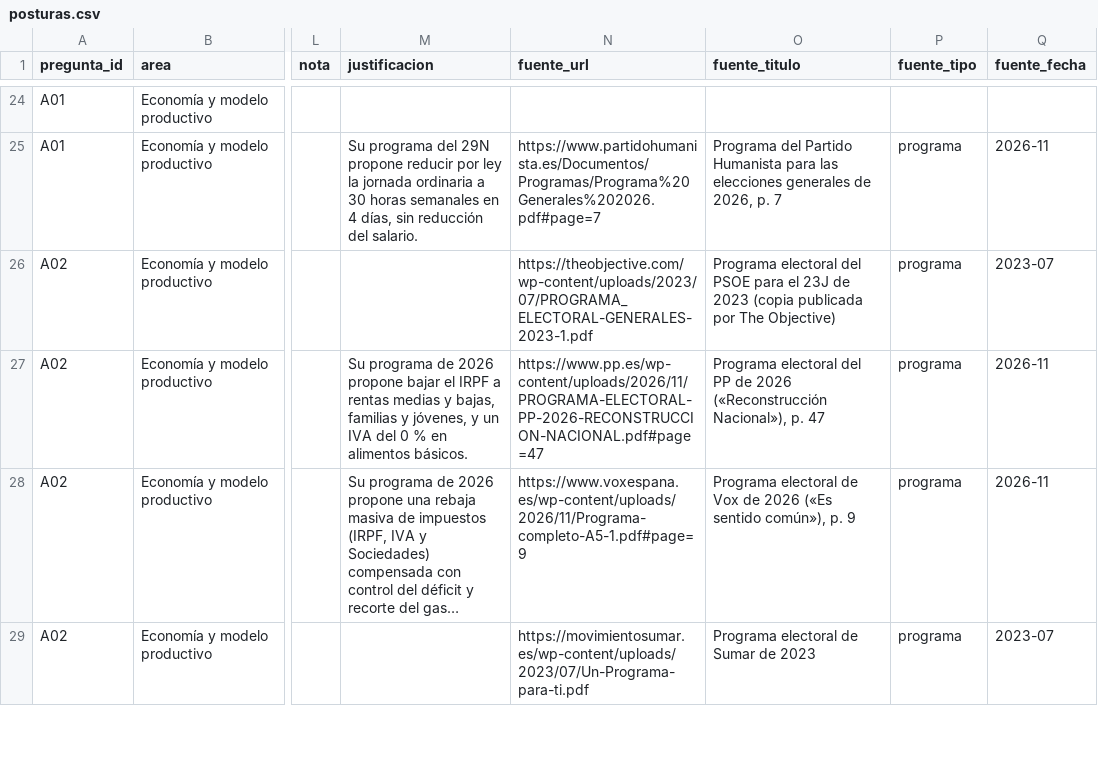
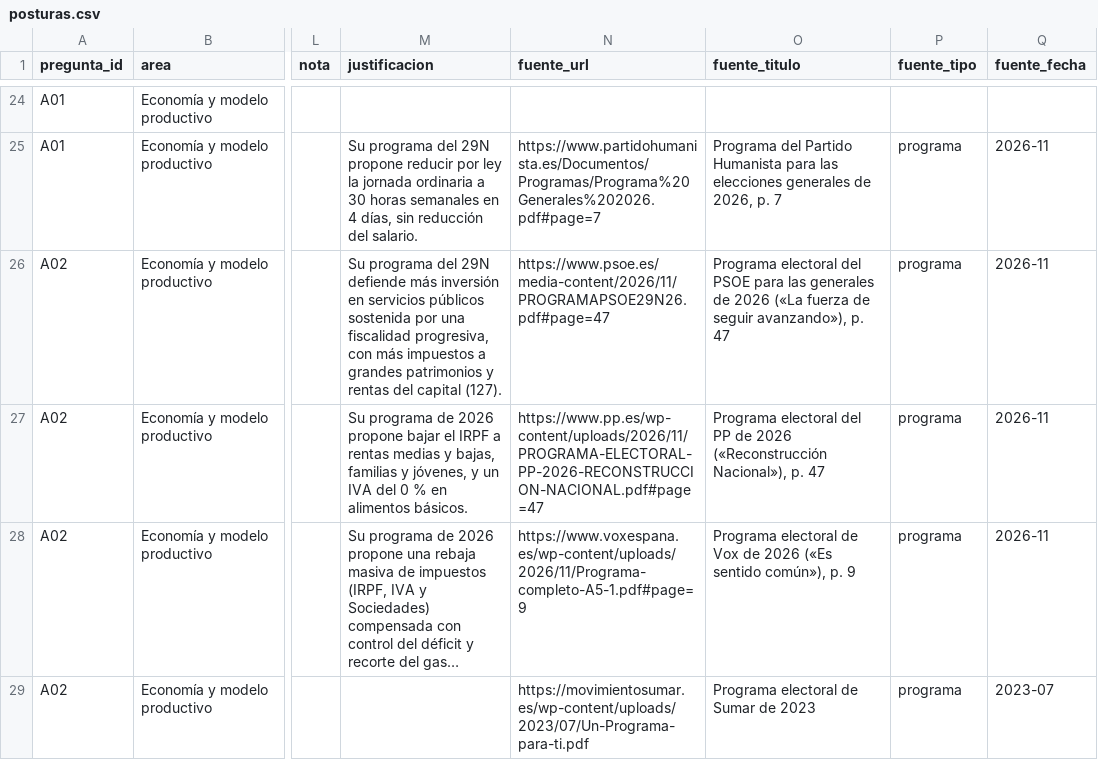
Before and after one commit to menendezpeoe-maker/menendezpeoe-maker.github.io, a CSV file: datos/posturas.csv, drawn as a sheet; only a part is shown, gaps mark what is left out; long unchanged cells end in …; the diff covers the shown part only; the diff names each change by its address in the sheet, - before the commit and + after, or states it on an @@ line.

Commit message:
Publica fuente 419b4d5: posturas del PSOE (A01–G09) revisadas con su programa del 29N

```diff
--- a/datos/posturas.csv
+++ b/datos/posturas.csv
-M26 (justificacion): (empty)
+M26 (justificacion): Su programa del 29N defiende más inversión en servicios públicos sostenida por una fiscalidad progresiva, con más impuestos a grandes patrimonios y rentas del capital (127).
-N26 (fuente_url): https://theobjective.com/wp-content/uploads/2023/07/PROGRAMA_ELECTORAL-GENERALES-2023-1.pdf
+N26 (fuente_url): https://www.psoe.es/media-content/2026/11/PROGRAMAPSOE29N26.pdf#page=47
-O26 (fuente_titulo): …PSOE para el 23J de 2023 (copia publicada por The Objective)
+O26 (fuente_titulo): …PSOE para las generales de 2026 («La fuerza de seguir avanzando»), p. 47
-Q26 (fuente_fecha): 2023-07
+Q26 (fuente_fecha): 2026-11
```
Also changed, not shown: 75 edited cells elsewhere in this file, 31 other files.
